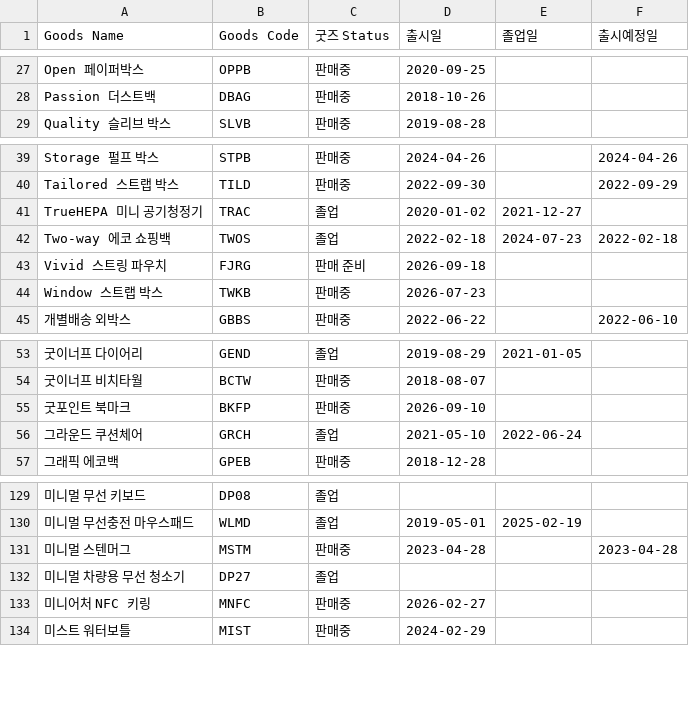
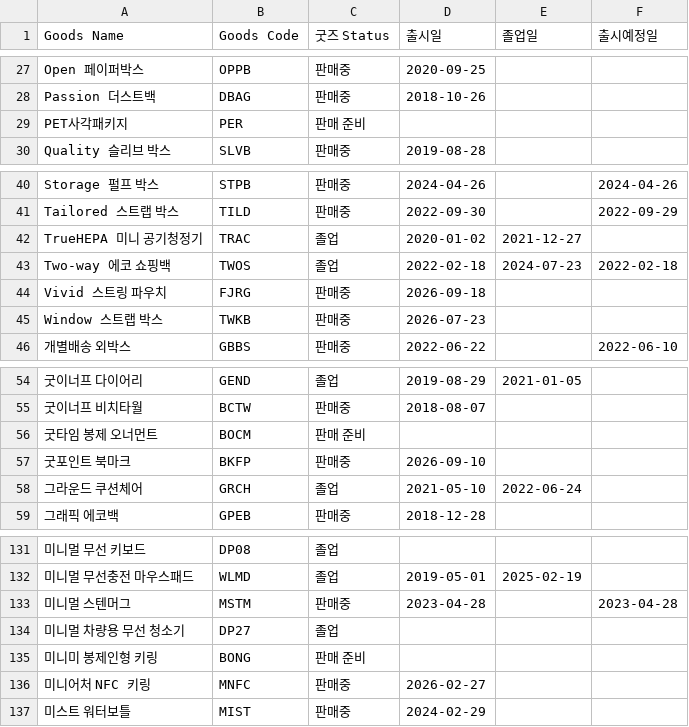
Before and after one commit to nanyounglee/SCMDASHBOARD, a CSV file: CSV/goods_master.csv, drawn as a sheet; only a part is shown, gaps mark what is left out.

```diff
--- a/CSV/goods_master.csv
+++ b/CSV/goods_master.csv
@@ -28,2 +28,3 @@ Open 페이퍼박스,OPPB,판매중,2020-09-25,,
 Passion 더스트백,DBAG,판매중,2018-10-26,,
+PET사각패키지,PER,판매 준비,,,
 Quality 슬리브 박스,SLVB,판매중,2019-08-28,,
@@ -42,3 +43,3 @@ TrueHEPA 미니 공기청정기,TRAC,졸업,2020-01-02,2021-12-27,
 Two-way 에코 쇼핑백,TWOS,졸업,2022-02-18,2024-07-23,2022-02-18
-Vivid 스트링 파우치 ,FJRG,판매 준비,2026-09-18,,
+Vivid 스트링 파우치 ,FJRG,판매중,2026-09-18,,
 Window 스트랩 박스,TWKB,판매중,2026-07-23,,
@@ -54,2 +55,3 @@ Window 스트랩 박스,TWKB,판매중,2026-07-23,,
 굿이너프 비치타월,BCTW,판매중,2018-08-07,,
+굿타임 봉제 오너먼트,BOCM,판매 준비,,,
 굿포인트 북마크,BKFP,판매중,2026-09-10,,
@@ -132,2 +134,3 @@ Window 스트랩 박스,TWKB,판매중,2026-07-23,,
 미니멀 차량용 무선 청소기,DP27,졸업,,,
+미니미 봉제인형 키링,BONG,판매 준비,,,
 미니어처 NFC 키링,MNFC,판매중,2026-02-27,,
```
Also changed, not shown: CSV/price_chg.csv, 12 other files.
